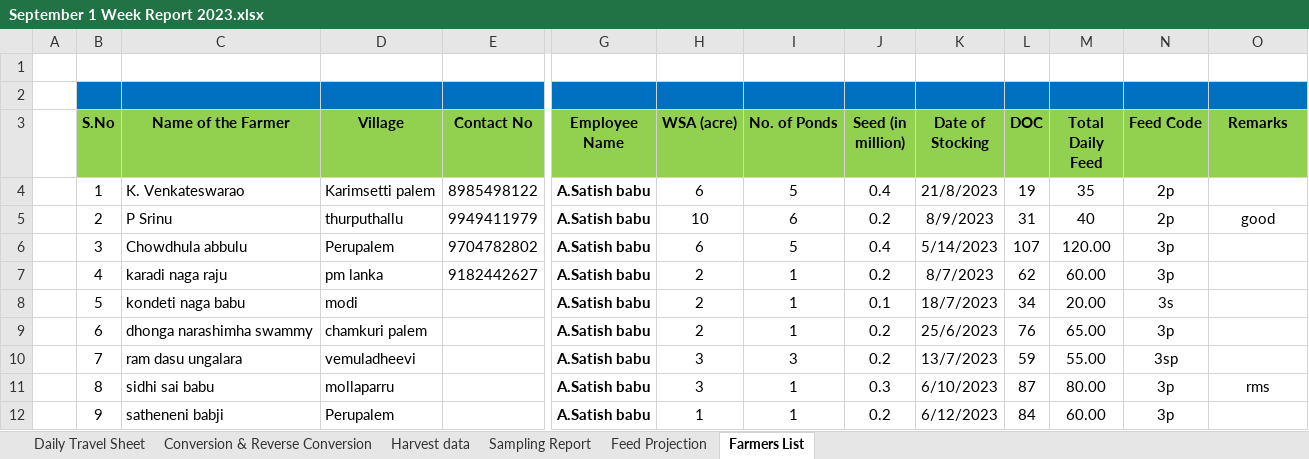
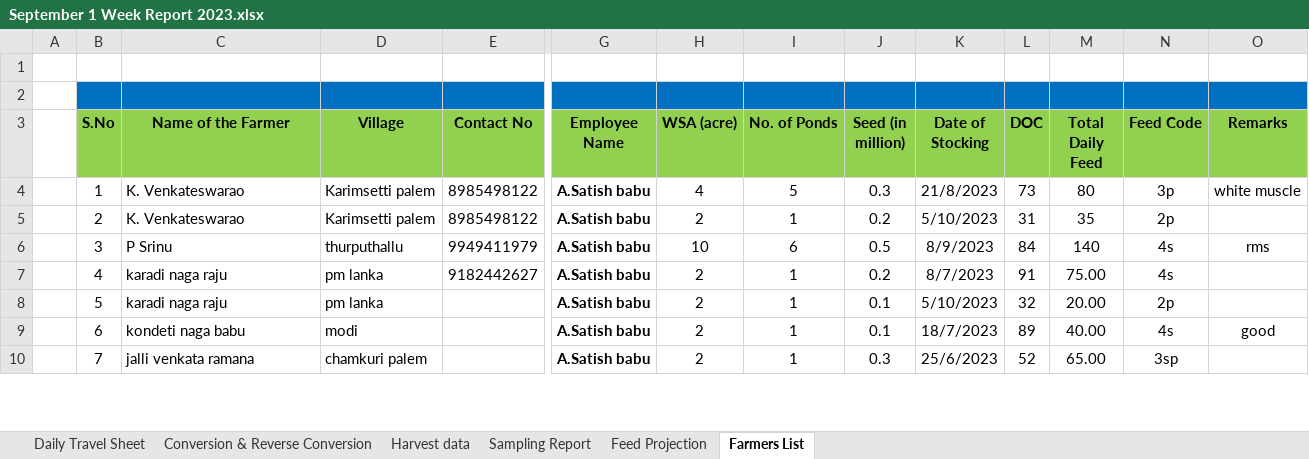
Before and after one commit to sanjay-aluru/git-demo, an Excel workbook: September 1 Week Report 2023.xlsx, sheet Farmers List, drawn as a sheet; only a part is shown, gaps mark what is left out; values as stored, in another font and other column widths than the file's, no borders; removed rows and columns are numbered as before the commit, all else as after; rows hold the shown columns only; the diff covers the shown part only; the diff names each change by its address in the sheet, - before the commit and + after, or states it on an @@ line.

Commit message:
Add files via upload

```diff
--- a/September 1 Week Report 2023.xlsx (sheet Farmers List)
+++ b/September 1 Week Report 2023.xlsx (sheet Farmers List)
-H4 (WSA (acre)): 6
+H4 (WSA (acre)): 4
-J4 (Seed (in million)): 0.4
+J4 (Seed (in million)): 0.3
-L4 (DOC): 19
+L4 (DOC): 73
-M4 (Total Daily Feed): 35
+M4 (Total Daily Feed): 80
-N4 (Feed Code): 2p
+N4 (Feed Code): 3p
-O4 (Remarks): (empty)
+O4 (Remarks): white muscle
+row 5:  | 2 | K. Venkateswarao | Karimsetti palem | 8985498122 | A.Satish babu | 2 | 1 | 0.2 | 5/10/2023 | 31 | 35 | 2p
-B6 (S.No): 2
+B6 (S.No): 3
-J6 (Seed (in million)): 0.2
+J6 (Seed (in million)): 0.5
-L6 (DOC): 31
+L6 (DOC): 84
-M6 (Total Daily Feed): 40
+M6 (Total Daily Feed): 140
-N6 (Feed Code): 2p
+N6 (Feed Code): 4s
-O6 (Remarks): good
+O6 (Remarks): rms
-row 6:  | 3 | Chowdhula abbulu | Perupalem | 9704782802 | A.Satish babu | 6 | 5 | 0.4 | 5/14/2023 | 107 | 120.00 | 3p
-L7 (DOC): 62
+L7 (DOC): 91
-M7 (Total Daily Feed): 60.00
+M7 (Total Daily Feed): 75.00
-N7 (Feed Code): 3p
+N7 (Feed Code): 4s
-C8 (Name of the Farmer): kondeti naga babu
+C8 (Name of the Farmer): karadi naga raju
-D8 (Village): modi
+D8 (Village): pm lanka
-K8 (Date of Stocking): 18/7/2023
+K8 (Date of Stocking): 5/10/2023
-L8 (DOC): 34
+L8 (DOC): 32
-N8 (Feed Code): 3s
+N8 (Feed Code): 2p
+row 9:  | 6 | kondeti naga babu | modi |  | A.Satish babu | 2 | 1 | 0.1 | 18/7/2023 | 89 | 40.00 | 4s | good
-B10 (S.No): 6
+B10 (S.No): 7
-C10 (Name of the Farmer): dhonga narashimha swammy
+C10 (Name of the Farmer): jalli venkata ramana
-J10 (Seed (in million)): 0.2
+J10 (Seed (in million)): 0.3
-L10 (DOC): 76
+L10 (DOC): 52
-N10 (Feed Code): 3p
+N10 (Feed Code): 3sp
-row 10:  | 7 | ram dasu ungalara | vemuladheevi |  | A.Satish babu | 3 | 3 | 0.2 | 13/7/2023 | 59 | 55.00 | 3sp
-row 11:  | 8 | sidhi sai babu | mollaparru |  | A.Satish babu | 3 | 1 | 0.3 | 6/10/2023 | 87 | 80.00 | 3p | rms
-row 12:  | 9 | satheneni babji | Perupalem |  | A.Satish babu | 1 | 1 | 0.2 | 6/12/2023 | 84 | 60.00 | 3p
```
Also changed, not shown: 32 added rows, 25 removed rows and 69 edited cells elsewhere in this sheet, sheet Feed Projection, sheet Daily Travel Sheet, sheet Harvest data, sheet Conversion & Reverse Conversion, formulas that keep their value.
